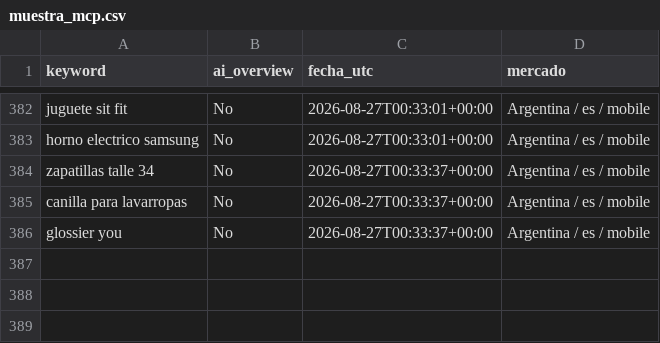
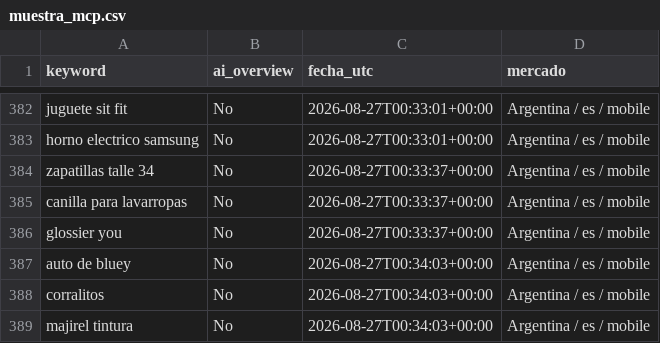
Before and after one commit to NFerreiro/lawebpiola, a CSV file: estado/muestra_mcp.csv, drawn as a sheet; only a part is shown, gaps mark what is left out; the diff names each change by its address in the sheet, - before the commit and + after, or states it on an @@ line.

```diff
--- a/estado/muestra_mcp.csv
+++ b/estado/muestra_mcp.csv
+row 387: auto de bluey | No | 2026-08-27T00:34:03+00:00 | Argentina / es / mobile
+row 388: corralitos | No | 2026-08-27T00:34:03+00:00 | Argentina / es / mobile
+row 389: majirel tintura | No | 2026-08-27T00:34:03+00:00 | Argentina / es / mobile
```
